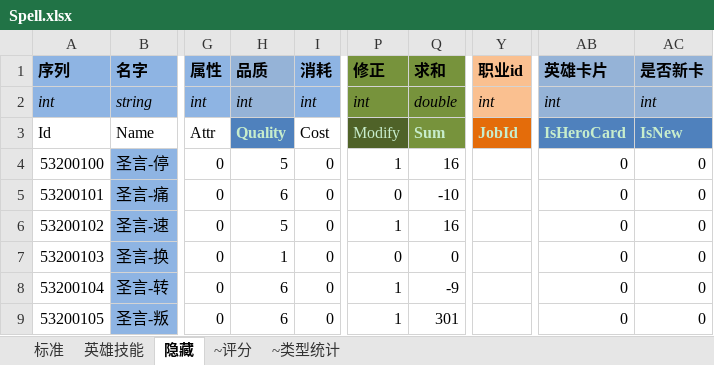
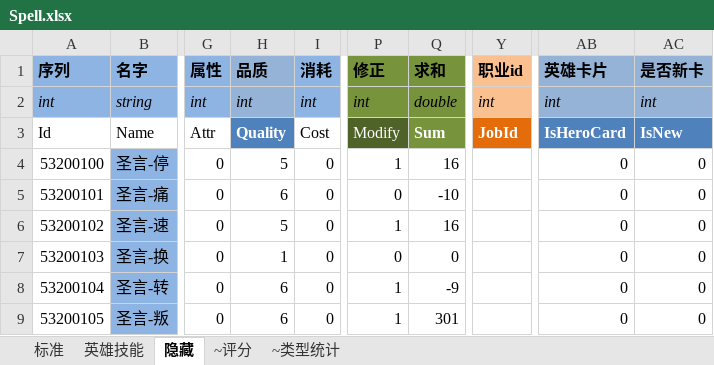
Before and after one commit to realeternia/TOMClassic, an Excel workbook: ConfigData/Xlsx/Spell.xlsx, sheet 隐藏, drawn as a sheet; only a part is shown, gaps mark what is left out; values as stored, in another font and other column widths than the file's, no borders; conditional formats and table styles not drawn; the diff names each change by its address in the sheet, - before the commit and + after, or states it on an @@ line.

```diff
--- a/ConfigData/Xlsx/Spell.xlsx (sheet 隐藏)
+++ b/ConfigData/Xlsx/Spell.xlsx (sheet 隐藏)
-H3 text colour: #C7EDCC
+H3 text colour: #FFFFFF
-P3:Q3 text colour: #C7EDCC
+P3:Q3 text colour: #FFFFFF
-Y3 text colour: #C7EDCC
+Y3 text colour: #FFFFFF
-AB3:AC3 text colour: #C7EDCC
+AB3:AC3 text colour: #FFFFFF
```
Also changed, not shown: sheet 标准, sheet 英雄技能, 4 other files.
